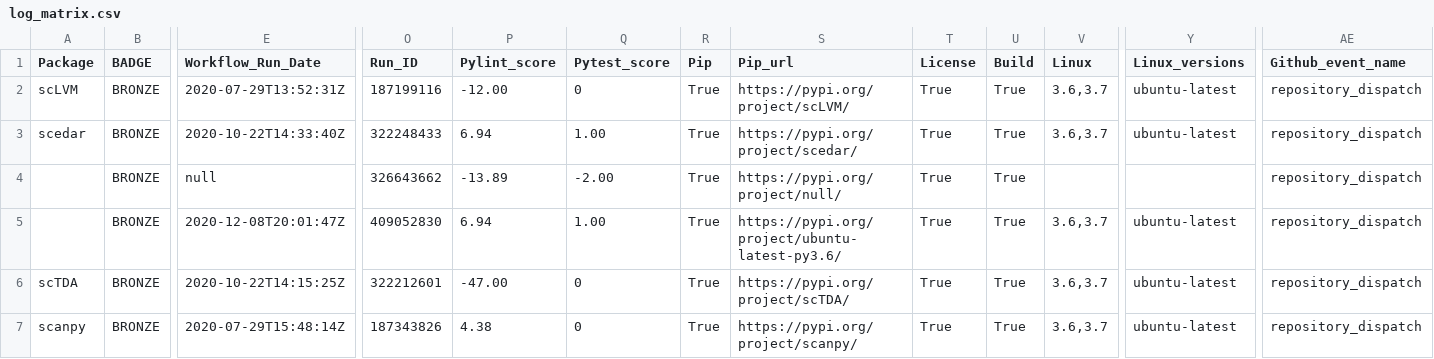
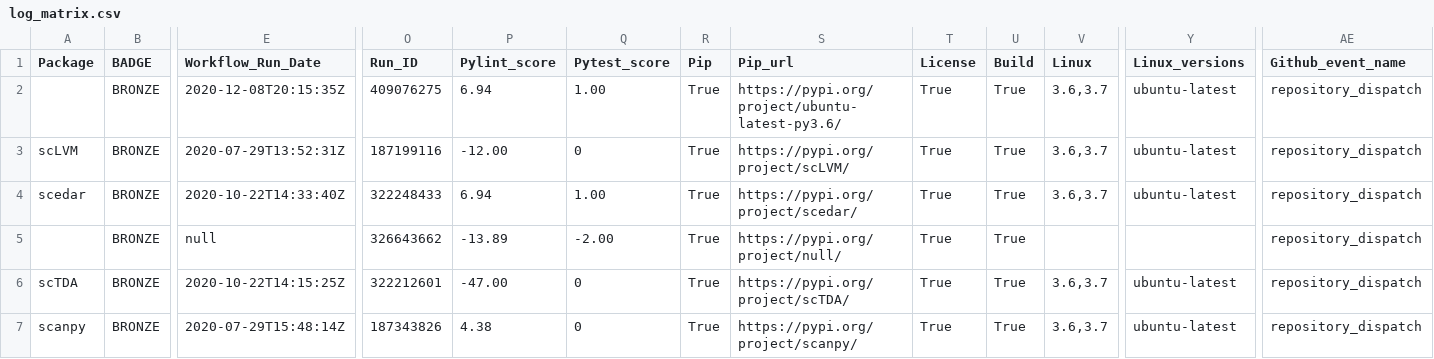
Before and after one commit to benstear/biopypir_logs, a CSV file: log_matrix.csv, drawn as a sheet; only a part is shown, gaps mark what is left out; removed rows and columns are numbered as before the commit, all else as after; rows hold the shown columns only; the diff names each change by its address in the sheet, - before the commit and + after, or states it on an @@ line.

```diff
--- a/log_matrix.csv
+++ b/log_matrix.csv
+row 2:  | BRONZE | 2020-12-08T20:15:35Z | 409076275 | 6.94 | 1.00 | True | https://pypi.org/project/ubuntu-latest-py3.6/ | True | True | 3.6,3.7 | ubuntu-latest | repository_dispatch
-row 5:  | BRONZE | 2020-12-08T20:01:47Z | 409052830 | 6.94 | 1.00 | True | https://pypi.org/project/ubuntu-latest-py3.6/ | True | True | 3.6,3.7 | ubuntu-latest | repository_dispatch
```
Also changed, not shown: 3 other files.
